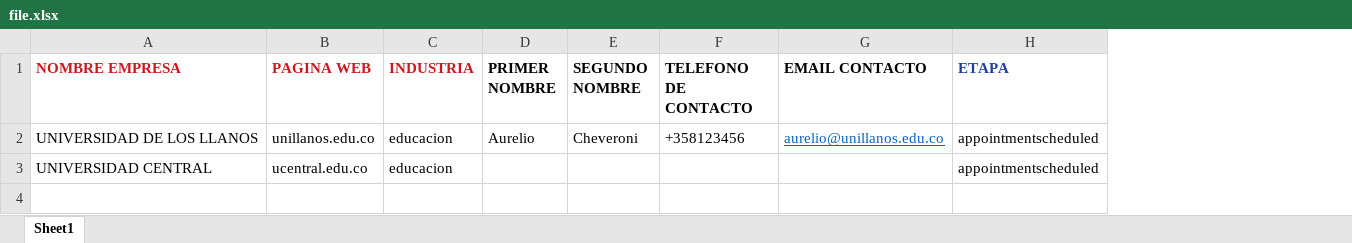
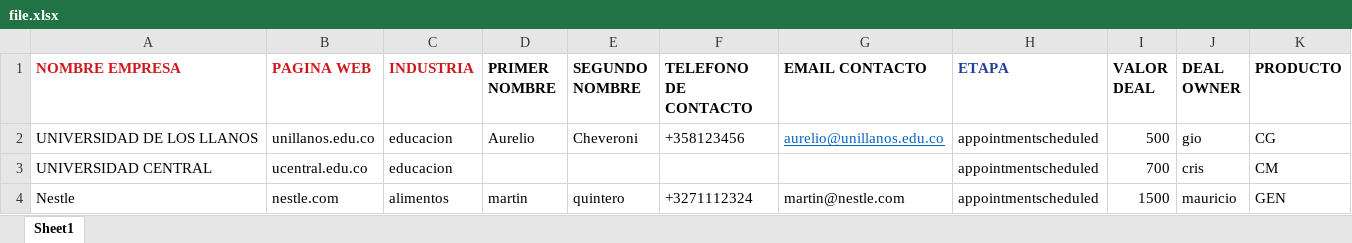
Before and after one commit to gfalbarracinr/ssadigiCRMnode, an Excel workbook: file.xlsx, sheet Sheet1, drawn as a sheet; values as stored, in another font and other column widths than the file's, no borders; the diff names each change by its address in the sheet, - before the commit and + after, or states it on an @@ line.

Commit message:
agregando campos del deal y website de la compania

```diff
--- a/file.xlsx (sheet Sheet1)
+++ b/file.xlsx (sheet Sheet1)
+column I (VALOR DEAL), rows 2-3: 500 | 700
+column J (DEAL OWNER), rows 2-3: gio | cris
+column K (PRODUCTO), rows 2-3: CG | CM
+row 4: Nestle | nestle.com | alimentos | martin | quintero | +3271112324 | martin@nestle.com | appointmentscheduled | 1500 | mauricio | GEN
```
Also changed, not shown: 2 other files.
